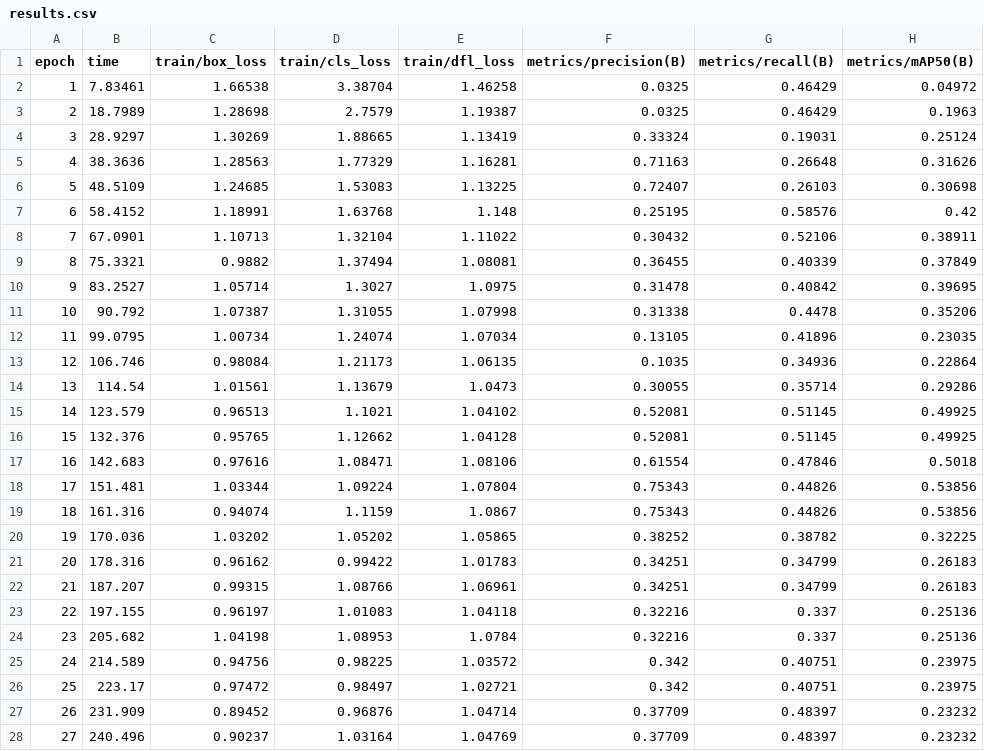
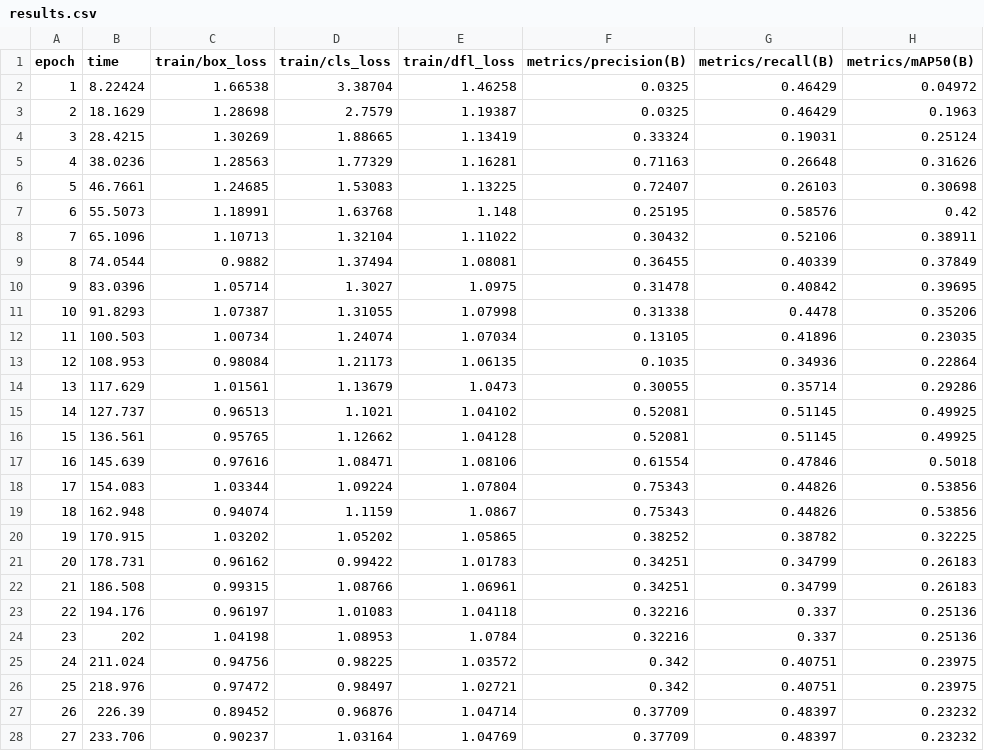
Before and after one commit to kralluz/trabalho_inteligencia_artificial, a CSV file: projeto_final_novo/yolo_vagas_novo/results.csv, drawn as a sheet; only a part is shown; the diff names each change by its address in the sheet, - before the commit and + after, or states it on an @@ line.

```diff
--- a/projeto_final_novo/yolo_vagas_novo/results.csv
+++ b/projeto_final_novo/yolo_vagas_novo/results.csv
-B2 (time): 7.83461
+B2 (time): 8.22424
-B3 (time): 18.7989
+B3 (time): 18.1629
-B4 (time): 28.9297
+B4 (time): 28.4215
-B5 (time): 38.3636
+B5 (time): 38.0236
-B6 (time): 48.5109
+B6 (time): 46.7661
-B7 (time): 58.4152
+B7 (time): 55.5073
-B8 (time): 67.0901
+B8 (time): 65.1096
-B9 (time): 75.3321
+B9 (time): 74.0544
-B10 (time): 83.2527
+B10 (time): 83.0396
-B11 (time): 90.792
+B11 (time): 91.8293
-B12 (time): 99.0795
+B12 (time): 100.503
-B13 (time): 106.746
+B13 (time): 108.953
-B14 (time): 114.54
+B14 (time): 117.629
-B15 (time): 123.579
+B15 (time): 127.737
-B16 (time): 132.376
+B16 (time): 136.561
-B17 (time): 142.683
+B17 (time): 145.639
-B18 (time): 151.481
+B18 (time): 154.083
-B19 (time): 161.316
+B19 (time): 162.948
-B20 (time): 170.036
+B20 (time): 170.915
-B21 (time): 178.316
+B21 (time): 178.731
-B22 (time): 187.207
+B22 (time): 186.508
-B23 (time): 197.155
+B23 (time): 194.176
-B24 (time): 205.682
+B24 (time): 202
-B25 (time): 214.589
+B25 (time): 211.024
-B26 (time): 223.17
+B26 (time): 218.976
-B27 (time): 231.909
+B27 (time): 226.39
-B28 (time): 240.496
+B28 (time): 233.706
```
Also changed, not shown: 11 other files.
